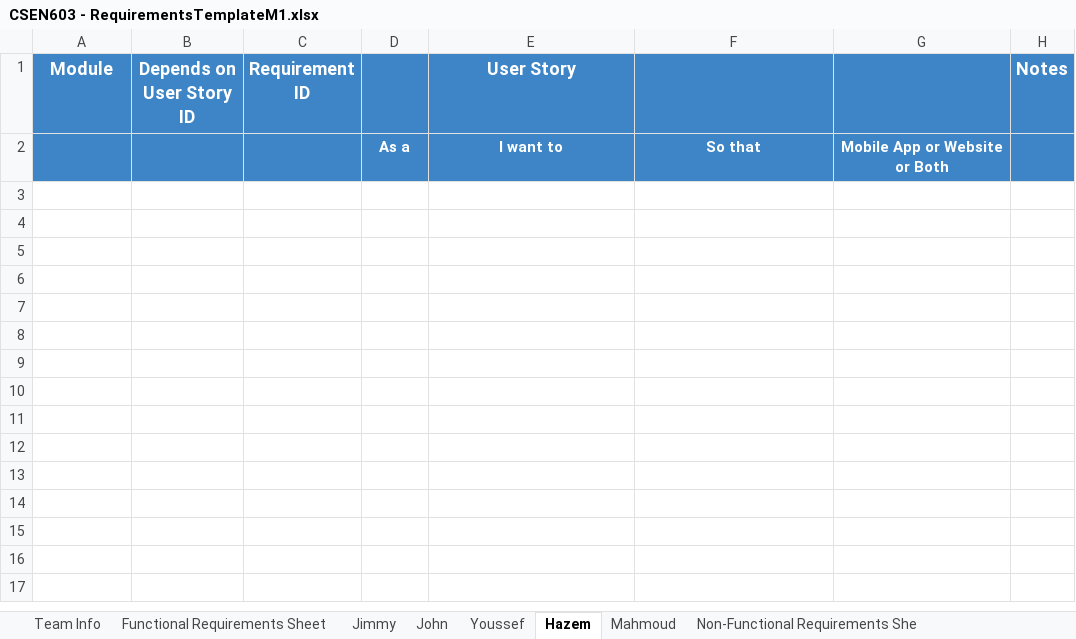
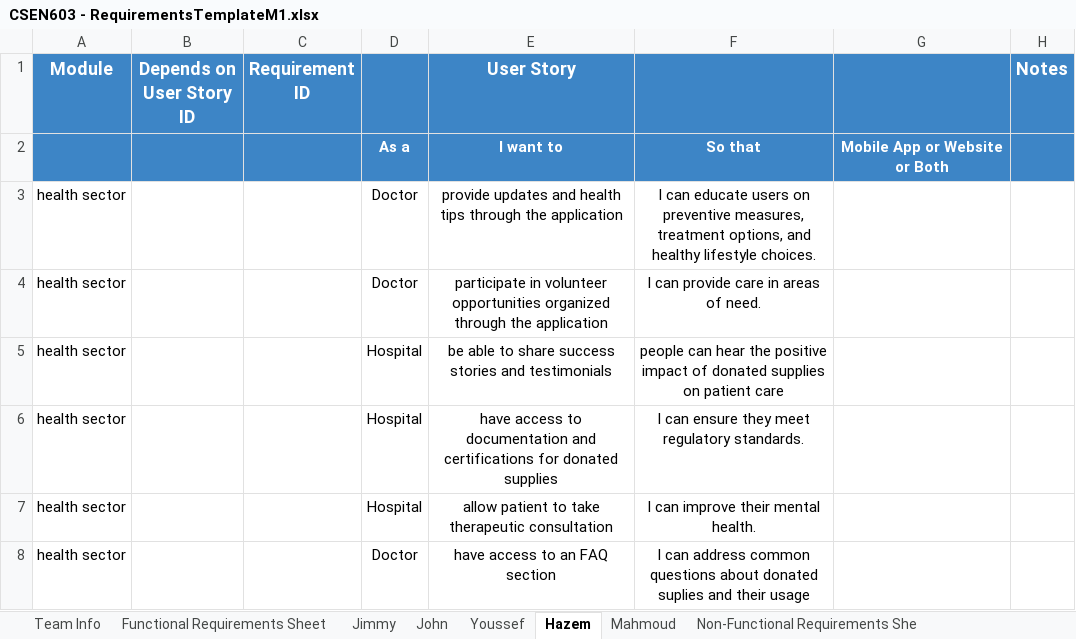
Before and after one commit to MahmoudHegazy-01/dora-the-explorer, an Excel workbook: CSEN603 - RequirementsTemplateM1.xlsx, sheet Hazem, drawn as a sheet; values as stored, in another font and other column widths than the file's, no borders; the diff names each change by its address in the sheet, - before the commit and + after, or states it on an @@ line.

Commit message:
Update CSEN603 - RequirementsTemplateM1.xlsx

```diff
--- a/CSEN603 - RequirementsTemplateM1.xlsx (sheet Hazem)
+++ b/CSEN603 - RequirementsTemplateM1.xlsx (sheet Hazem)
+row 3: health sector |  |  | Doctor | provide updates and health tips through the application | I can educate users on preventive measures, treatment options, and healthy lifestyle choices.
+row 4: health sector |  |  | Doctor | participate in volunteer opportunities organized through the application | I can provide care in areas of need.
+row 5: health sector |  |  | Hospital | be able to share success stories and testimonials | people can hear the positive impact of donated supplies on patient care
+row 6: health sector |  |  | Hospital | have access to documentation and certifications for donated supplies | I can ensure they meet regulatory standards.
+row 7: health sector |  |  | Hospital | allow patient to take therapeutic consultation | I can improve their mental health.
+row 8: health sector |  |  | Doctor | have access to an FAQ section | I can address common questions about donated suplies and their usage
```
